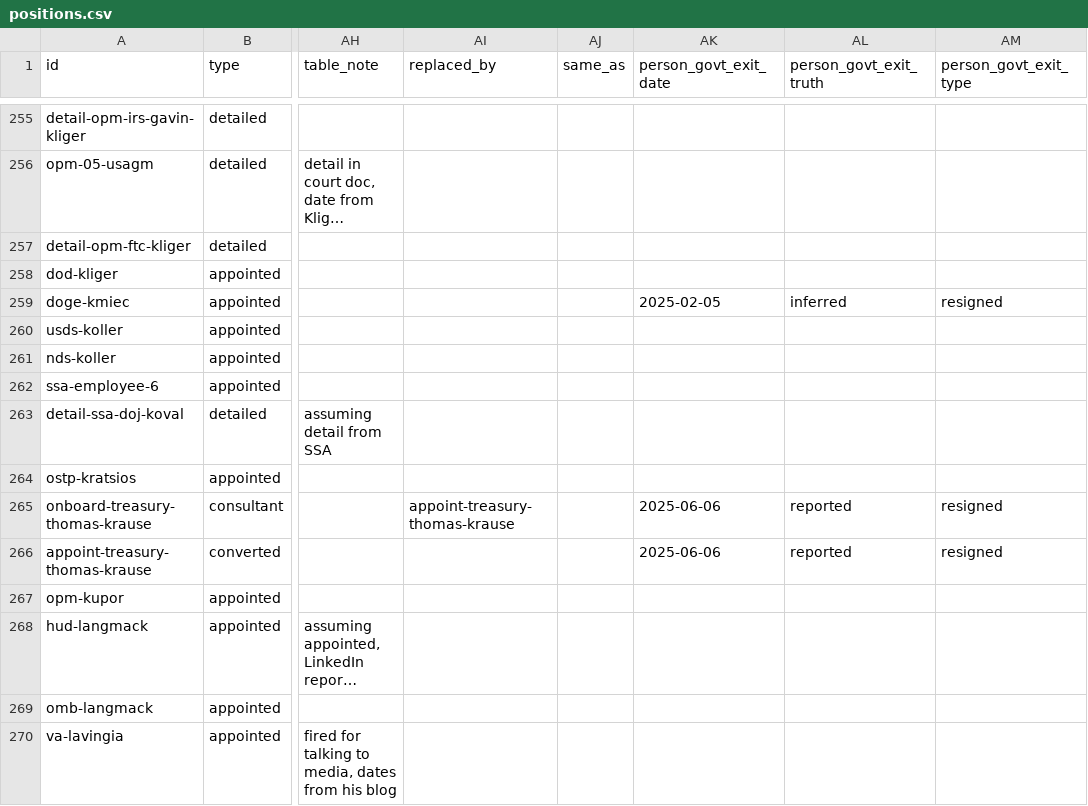
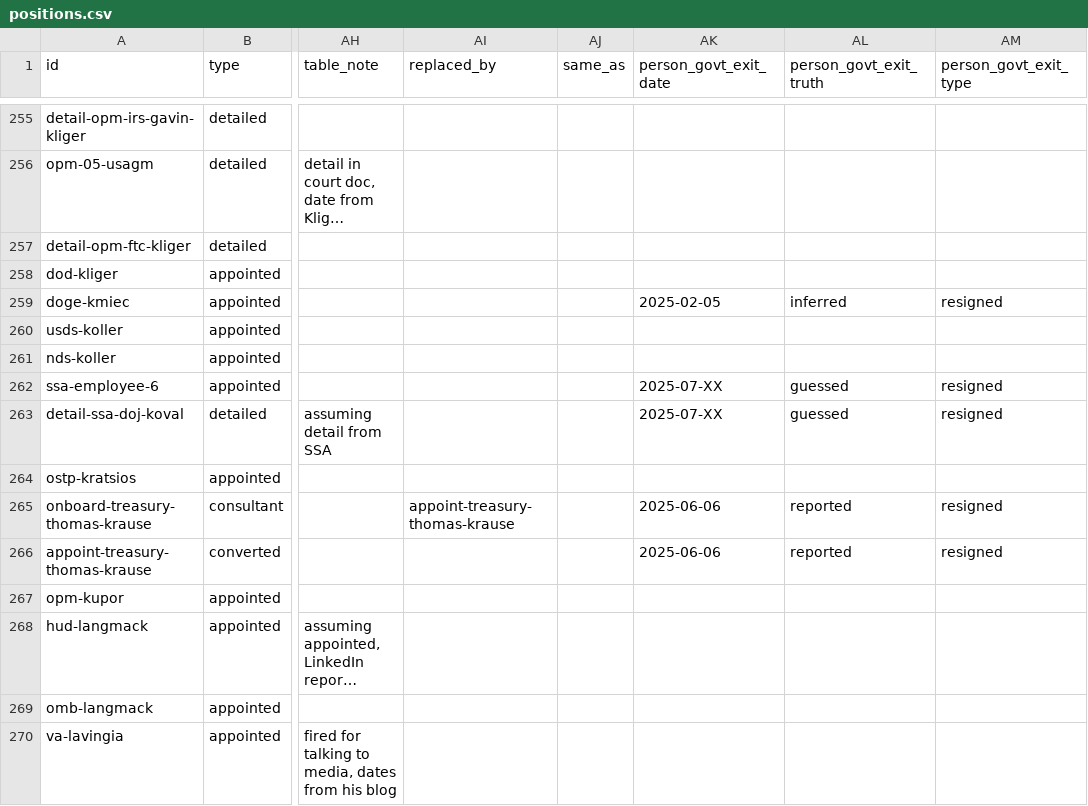
Before and after one commit to harrisj/doge_track, a CSV file: src/csv/positions.csv, drawn as a sheet; only a part is shown, gaps mark what is left out; long unchanged cells end in …; the diff names each change by its address in the sheet, - before the commit and + after, or states it on an @@ line.

```diff
--- a/src/csv/positions.csv
+++ b/src/csv/positions.csv
-AK262:AK263 (person_govt_exit_date): (empty)
+AK262:AK263 (person_govt_exit_date): 2025-07-XX
-AL262:AL263 (person_govt_exit_truth): (empty)
+AL262:AL263 (person_govt_exit_truth): guessed
-AM262:AM263 (person_govt_exit_type): (empty)
+AM262:AM263 (person_govt_exit_type): resigned
```
Also changed, not shown: src/csv/people.csv, 1 other file.
